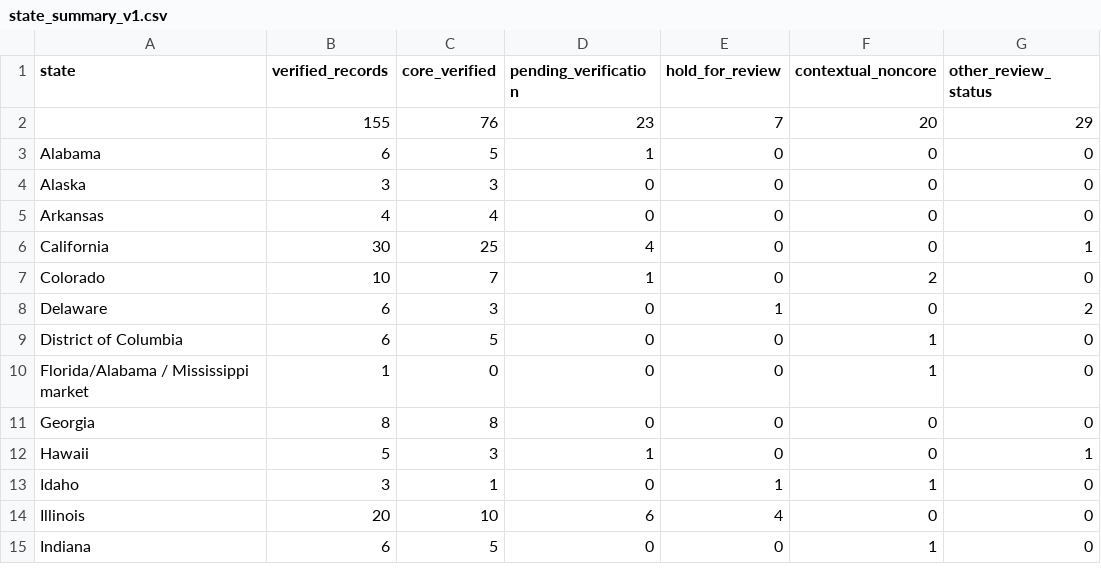
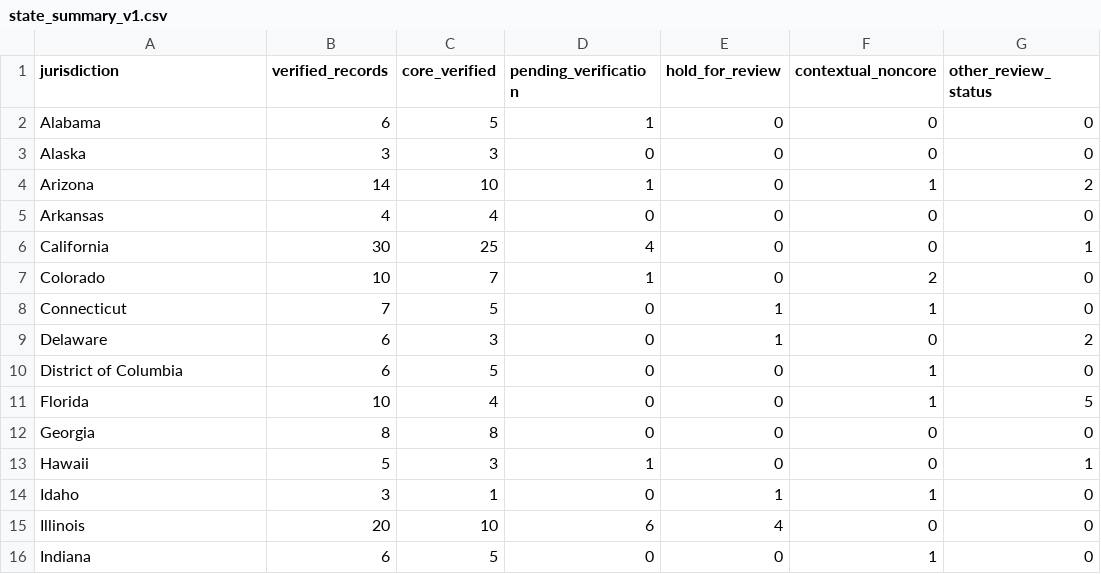
Before and after one commit to Endalk-Chala/Immigrant-Journalism-National-Map, a CSV file: data/analysis/state_summary_v1.csv, drawn as a sheet; only a part is shown; the diff covers the shown part only.

```diff
--- a/data/analysis/state_summary_v1.csv
+++ b/data/analysis/state_summary_v1.csv
@@ -1,5 +1,5 @@
-state,verified_records,core_verified,pending_verification,hold_for_review,contextual_noncore,other_review_status
-,155,76,23,7,20,29
+jurisdiction,verified_records,core_verified,pending_verification,hold_for_review,contextual_noncore,other_review_status
 Alabama,6,5,1,0,0,0
 Alaska,3,3,0,0,0,0
+Arizona,14,10,1,0,1,2
 Arkansas,4,4,0,0,0,0
@@ -7,5 +7,6 @@ California,30,25,4,0,0,1
 Colorado,10,7,1,0,2,0
+Connecticut,7,5,0,1,1,0
 Delaware,6,3,0,1,0,2
 District of Columbia,6,5,0,0,1,0
-Florida/Alabama / Mississippi market,1,0,0,0,1,0
+Florida,10,4,0,0,1,5
 Georgia,8,8,0,0,0,0
```
Also changed, not shown: 9 added rows and 3 edited cells elsewhere in this file, 3 other files.
